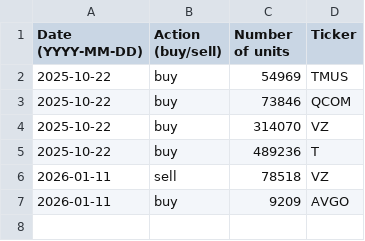
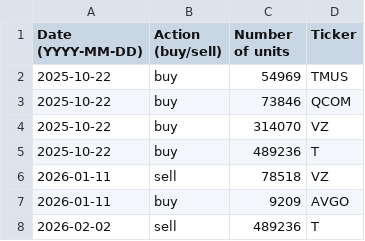
Before and after one commit to clojure-finance/hku-cim-trades, a CSV file: telecommunications.csv, drawn as a sheet.

Commit message:
Add files via upload

```diff
--- a/telecommunications.csv
+++ b/telecommunications.csv
@@ -7 +7,2 @@ Date (YYYY-MM-DD),Action (buy/sell),Number of units,Ticker
 2026-01-11,buy,9209,AVGO
+2026-02-02,sell,489236,T
```
